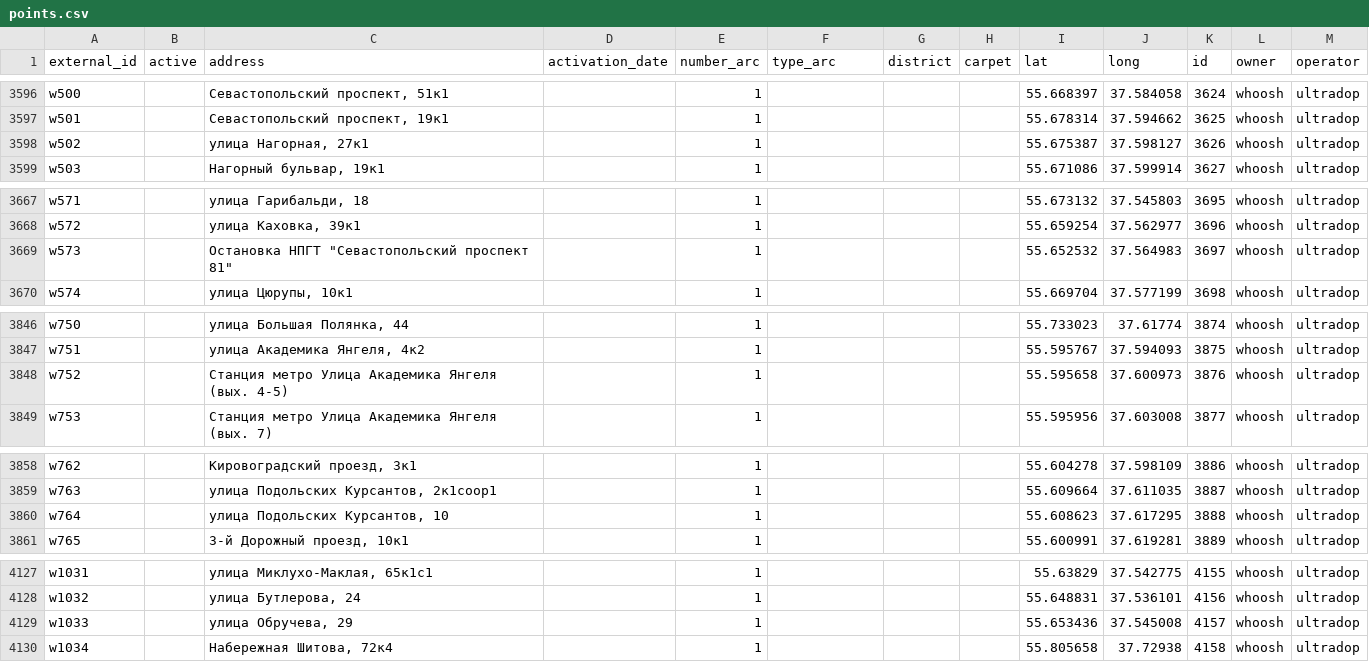
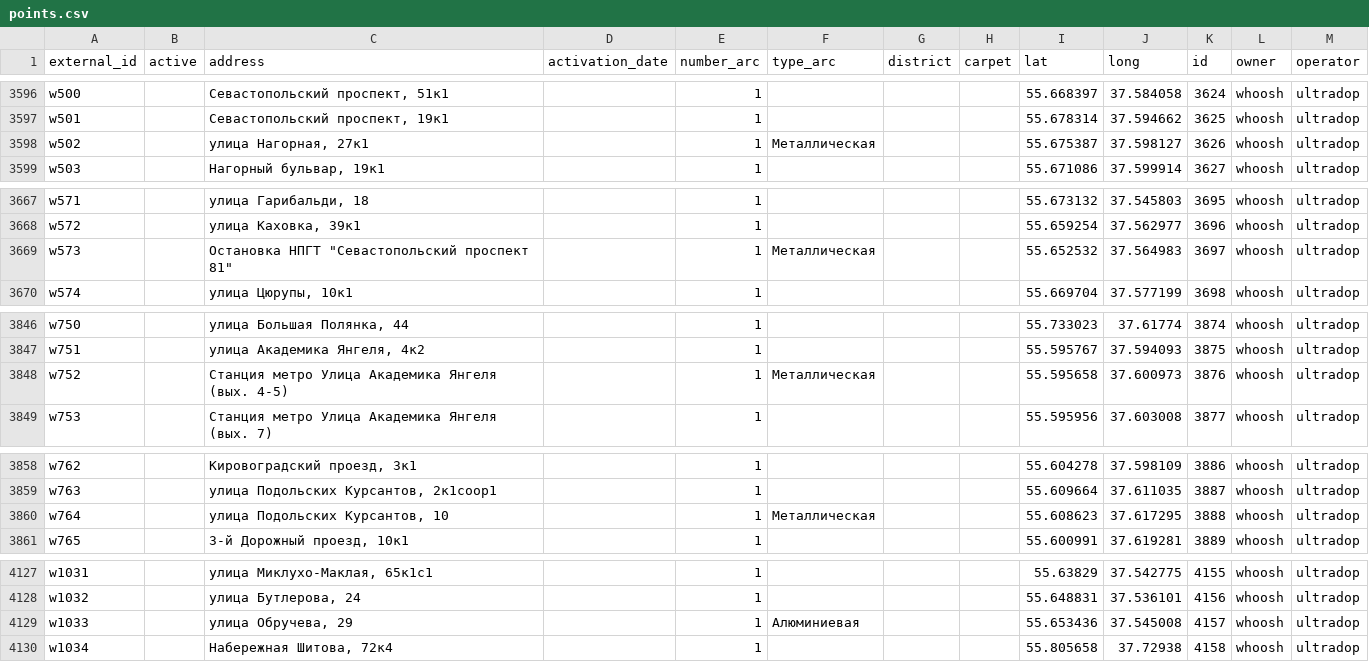
Before and after one commit to 4archon/fill_db, a CSV file: points.csv, drawn as a sheet; only a part is shown, gaps mark what is left out; the diff covers the shown part only.

```diff
--- a/points.csv
+++ b/points.csv
@@ -3597,3 +3597,3 @@ w500,,"Севастопольский проспект, 51к1",,1,,,,55.668397,3
 w501,,"Севастопольский проспект, 19к1",,1,,,,55.678314,37.594662,3625,whoosh,ultradop
-w502,,"улица Нагорная, 27к1",,1,,,,55.675387,37.598127,3626,whoosh,ultradop
+w502,,"улица Нагорная, 27к1",,1,Металлическая,,,55.675387,37.598127,3626,whoosh,ultradop
 w503,,"Нагорный бульвар, 19к1",,1,,,,55.671086,37.599914,3627,whoosh,ultradop
@@ -3668,3 +3668,3 @@ w571,,"улица Гарибальди, 18",,1,,,,55.673132,37.545803,3695,whoos
 w572,,"улица Каховка, 39к1",,1,,,,55.659254,37.562977,3696,whoosh,ultradop
-w573,,"Остановка НПГТ ""Севастопольский проспект 81""",,1,,,,55.652532,37.564983,3697,whoosh,ultradop
+w573,,"Остановка НПГТ ""Севастопольский проспект 81""",,1,Металлическая,,,55.652532,37.564983,3697,whoosh,ultradop
 w574,,"улица Цюрупы, 10к1",,1,,,,55.669704,37.577199,3698,whoosh,ultradop
@@ -3847,3 +3847,3 @@ w750,,"улица Большая Полянка, 44",,1,,,,55.733023,37.61774,38
 w751,,"улица Академика Янгеля, 4к2",,1,,,,55.595767,37.594093,3875,whoosh,ultradop
-w752,,Станция метро Улица Академика Янгеля (вых. 4-5),,1,,,,55.595658,37.600973,3876,whoosh,ultradop
+w752,,Станция метро Улица Академика Янгеля (вых. 4-5),,1,Металлическая,,,55.595658,37.600973,3876,whoosh,ultradop
 w753,,Станция метро Улица Академика Янгеля (вых. 7),,1,,,,55.595956,37.603008,3877,whoosh,ultradop
@@ -3859,3 +3859,3 @@ w762,,"Кировоградский проезд, 3к1",,1,,,,55.604278,37.59810
 w763,,"улица Подольских Курсантов, 2к1соор1",,1,,,,55.609664,37.611035,3887,whoosh,ultradop
-w764,,"улица Подольских Курсантов, 10",,1,,,,55.608623,37.617295,3888,whoosh,ultradop
+w764,,"улица Подольских Курсантов, 10",,1,Металлическая,,,55.608623,37.617295,3888,whoosh,ultradop
 w765,,"3-й Дорожный проезд, 10к1",,1,,,,55.600991,37.619281,3889,whoosh,ultradop
@@ -4128,3 +4128,3 @@ w1031,,"улица Миклухо-Маклая, 65к1с1",,1,,,,55.63829,37.5427
 w1032,,"улица Бутлерова, 24",,1,,,,55.648831,37.536101,4156,whoosh,ultradop
-w1033,,"улица Обручева, 29",,1,,,,55.653436,37.545008,4157,whoosh,ultradop
+w1033,,"улица Обручева, 29",,1,Алюминиевая,,,55.653436,37.545008,4157,whoosh,ultradop
 w1034,,"Набережная Шитова, 72к4",,1,,,,55.805658,37.72938,4158,whoosh,ultradop
```
Also changed, not shown: 3 added rows and 45 edited cells elsewhere in this file, users.csv.
